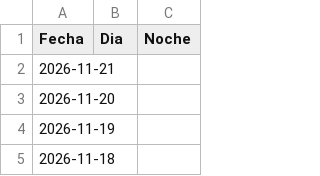
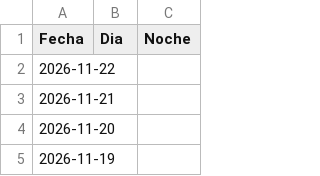
Before and after one commit to Mahesvara87/FLLotto-, a CSV file: florida_pick3_pick4_historico.csv, drawn as a sheet; only a part is shown; the shorter side is filled out with more unchanged rows.

Commit message:
Automático: Actualización de resultados de la Florida

```diff
--- a/florida_pick3_pick4_historico.csv
+++ b/florida_pick3_pick4_historico.csv
@@ -1,2 +1,3 @@
 Fecha,Dia,Noche
+2026-11-22,,
 2026-11-21,,
```
